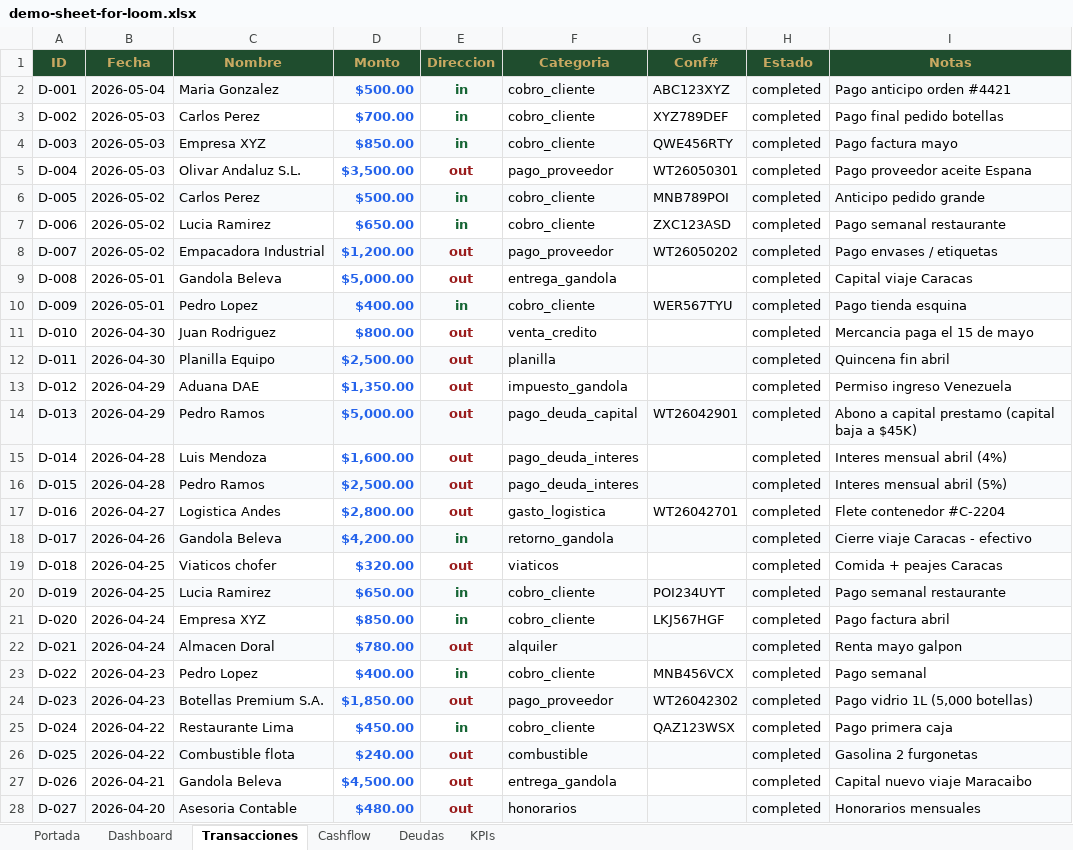
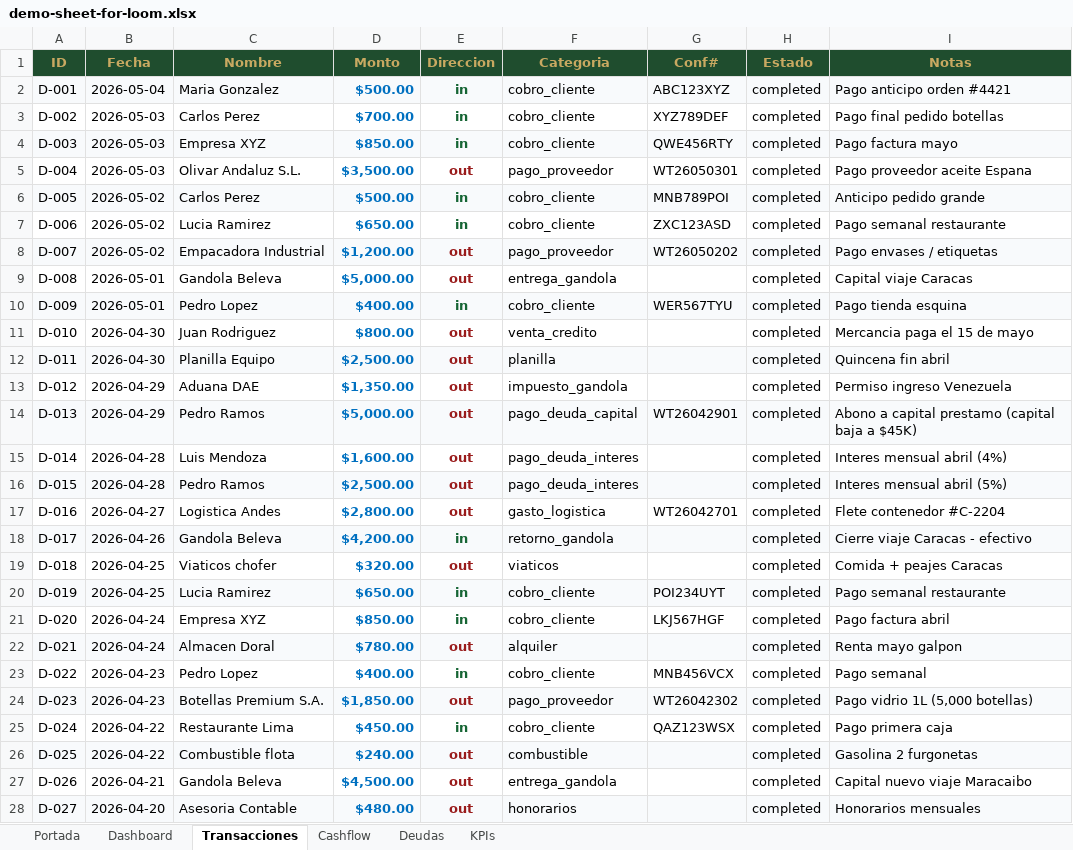
Before and after one commit to Fzelada98/zenia-website, an Excel workbook: posts/demo-sheet-for-loom.xlsx, sheet Transacciones, drawn as a sheet; only a part is shown; values as stored, in another font and other column widths than the file's, no borders; the diff covers the shown part only; the diff names each change by its address in the sheet, - before the commit and + after, or states it on an @@ line.

```diff
--- a/posts/demo-sheet-for-loom.xlsx (sheet Transacciones)
+++ b/posts/demo-sheet-for-loom.xlsx (sheet Transacciones)
-D2:D28 text colour: #2563EB
+D2:D28 text colour: #0070C0
```
Also changed, not shown: cell formats elsewhere in this sheet, sheet Cashflow, sheet KPIs, sheet Deudas, sheet Dashboard, charts or pictures, 1 other file.
